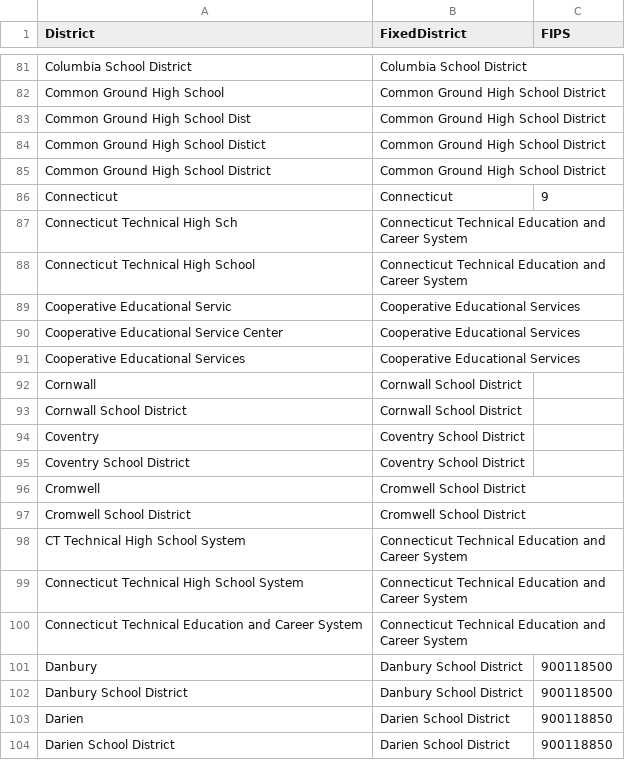
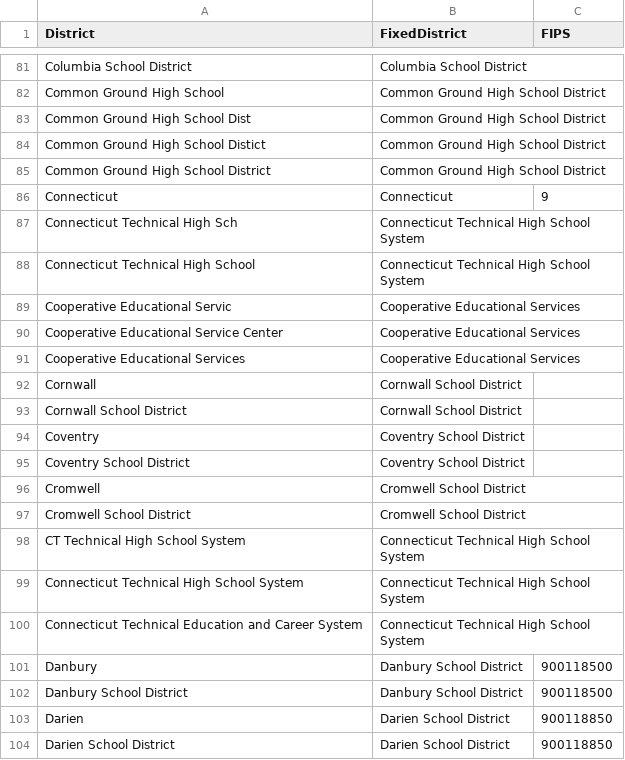
Before and after one commit to CT-Data-Collaborative/ct-school-district-list, a CSV file: ct-school-district-list-with-fips.csv, drawn as a sheet; only a part is shown, gaps mark what is left out.

Commit message:
Changing CTHSS name back to original

```diff
--- a/ct-school-district-list-with-fips.csv
+++ b/ct-school-district-list-with-fips.csv
@@ -86,4 +86,4 @@ Common Ground High School District,Common Ground High School District,
 Connecticut,Connecticut,9
-Connecticut Technical High Sch,Connecticut Technical Education and Career System,
-Connecticut Technical High School,Connecticut Technical Education and Career System,
+Connecticut Technical High Sch,Connecticut Technical High School System,
+Connecticut Technical High School,Connecticut Technical High School System,
 Cooperative Educational Servic,Cooperative Educational Services,
@@ -97,5 +97,5 @@ Cromwell,Cromwell School District,
 Cromwell School District,Cromwell School District,
-CT Technical High School System,Connecticut Technical Education and Career System,
-Connecticut Technical High School System,Connecticut Technical Education and Career System,
-Connecticut Technical Education and Career System,Connecticut Technical Education and Career System,
+CT Technical High School System,Connecticut Technical High School System,
+Connecticut Technical High School System,Connecticut Technical High School System,
+Connecticut Technical Education and Career System,Connecticut Technical High School System,
 Danbury,Danbury School District,900118500
```
